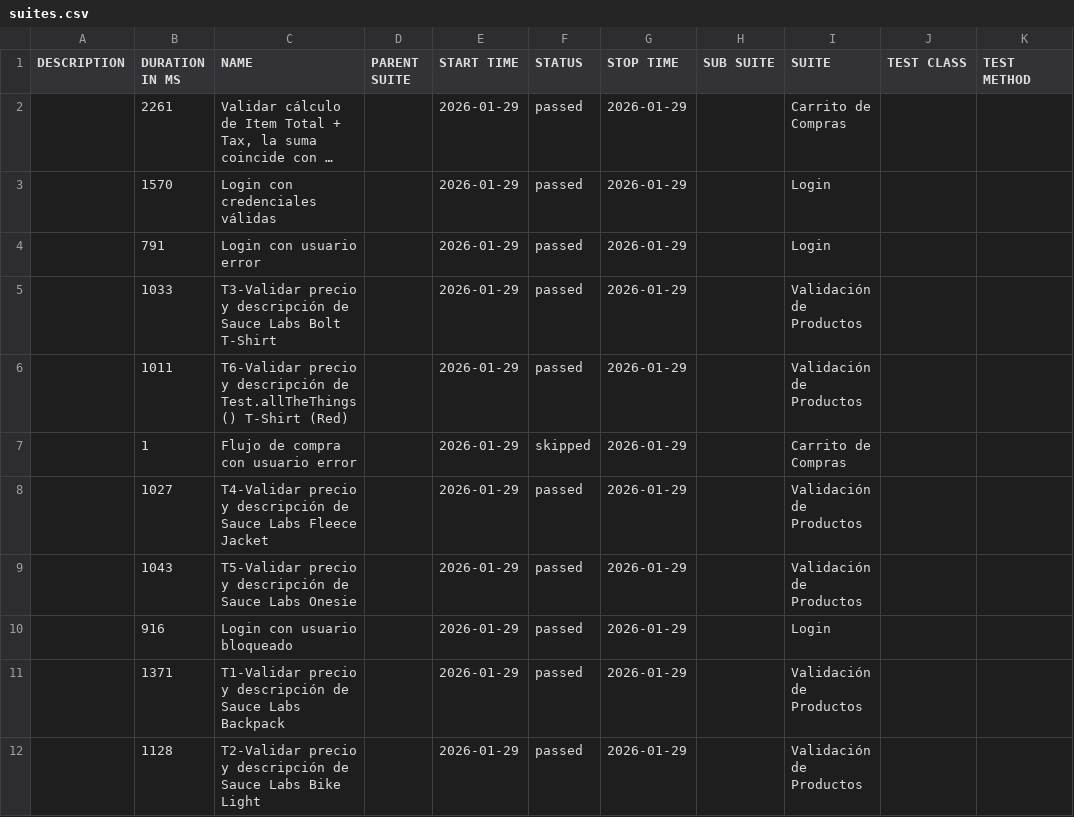
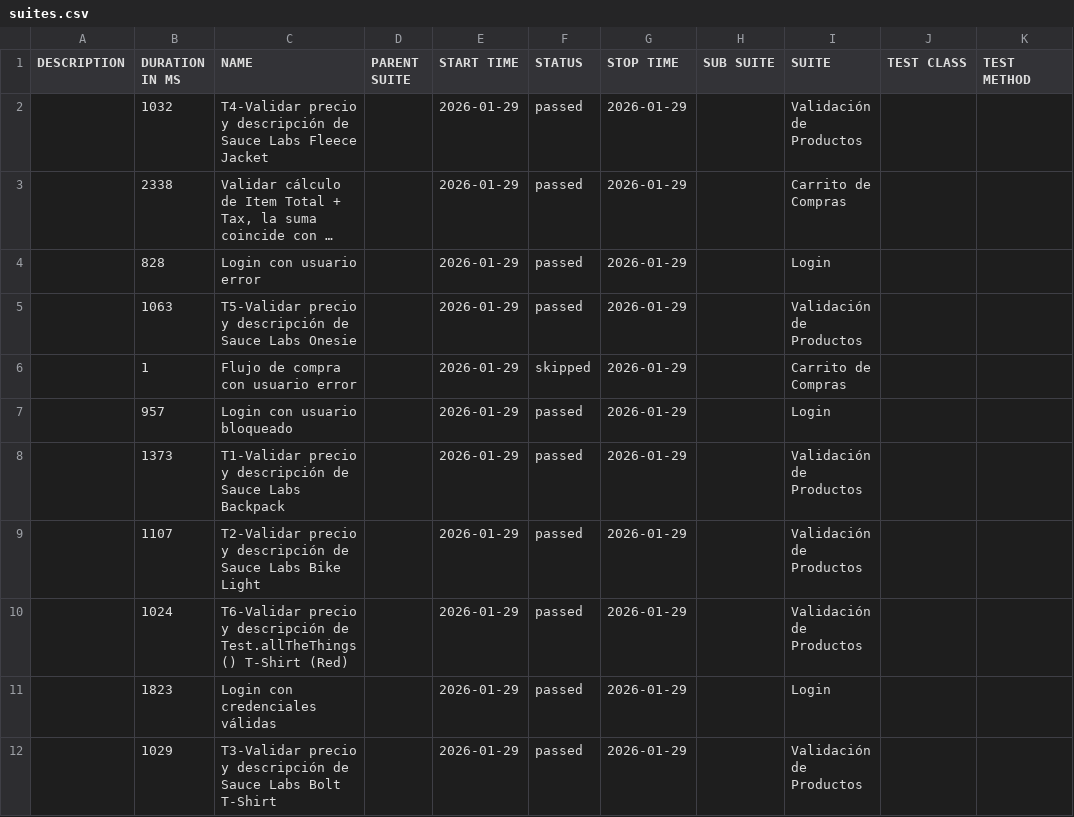
Before and after one commit to MaximilianoPets/Sauce-demo, a CSV file: allure-report/data/suites.csv, drawn as a sheet; long unchanged cells end in …; removed rows and columns are numbered as before the commit, all else as after; the diff names each change by its address in the sheet, - before the commit and + after, or states it on an @@ line.

```diff
--- a/allure-report/data/suites.csv
+++ b/allure-report/data/suites.csv
+row 2:  | 1032 | T4-Validar precio y descripción de Sauce Labs Fleece Jacket |  | 2026-01-29 | passed | 2026-01-29 |  | Validación de Productos
-B3 (DURATION IN MS): 2261
+B3 (DURATION IN MS): 2338
-row 3:  | 1570 | Login con credenciales válidas |  | 2026-01-29 | passed | 2026-01-29 |  | Login
-B4 (DURATION IN MS): 791
+B4 (DURATION IN MS): 828
-B5 (DURATION IN MS): 1033
+B5 (DURATION IN MS): 1063
-C5 (NAME): T3-Validar precio y descripción de Sauce Labs Bolt T-Shirt
+C5 (NAME): T5-Validar precio y descripción de Sauce Labs Onesie
-row 6:  | 1011 | T6-Validar precio y descripción de Test.allTheThings() T-Shirt (Red) |  | 2026-01-29 | passed | 2026-01-29 |  | Validación de Productos
-row 8:  | 1027 | T4-Validar precio y descripción de Sauce Labs Fleece Jacket |  | 2026-01-29 | passed | 2026-01-29 |  | Validación de Productos
-row 9:  | 1043 | T5-Validar precio y descripción de Sauce Labs Onesie |  | 2026-01-29 | passed | 2026-01-29 |  | Validación de Productos
-B7 (DURATION IN MS): 916
+B7 (DURATION IN MS): 957
-B8 (DURATION IN MS): 1371
+B8 (DURATION IN MS): 1373
-B9 (DURATION IN MS): 1128
+B9 (DURATION IN MS): 1107
+row 10:  | 1024 | T6-Validar precio y descripción de Test.allTheThings() T-Shirt (Red) |  | 2026-01-29 | passed | 2026-01-29 |  | Validación de Productos
+row 11:  | 1823 | Login con credenciales válidas |  | 2026-01-29 | passed | 2026-01-29 |  | Login
+row 12:  | 1029 | T3-Validar precio y descripción de Sauce Labs Bolt T-Shirt |  | 2026-01-29 | passed | 2026-01-29 |  | Validación de Productos
```
Also changed, not shown: 25 other files.
